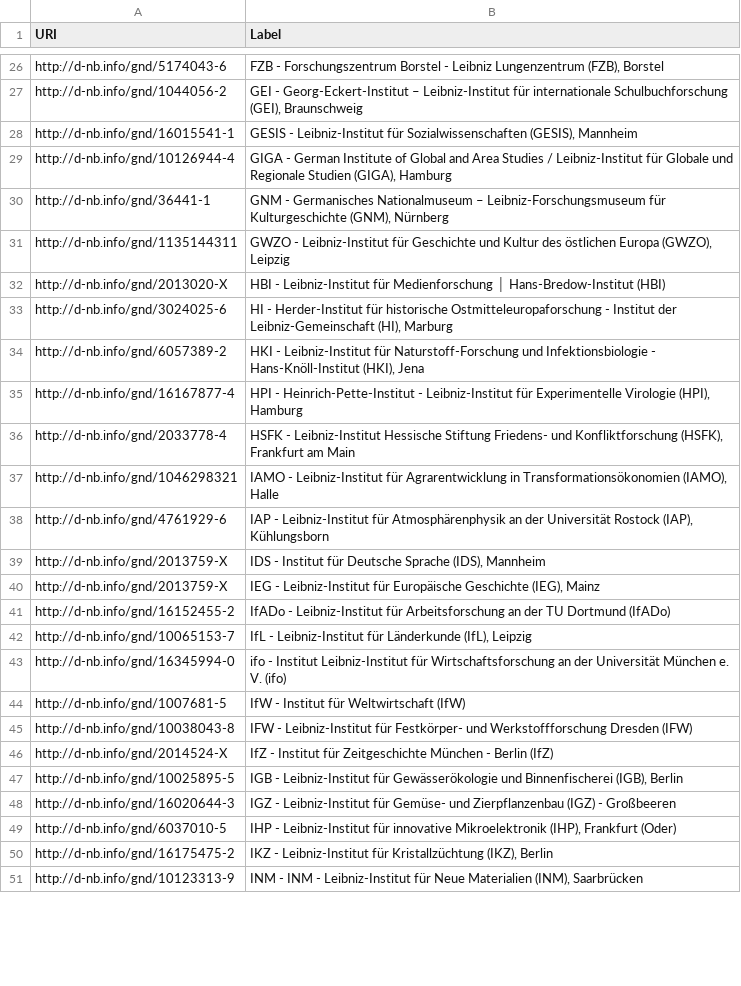
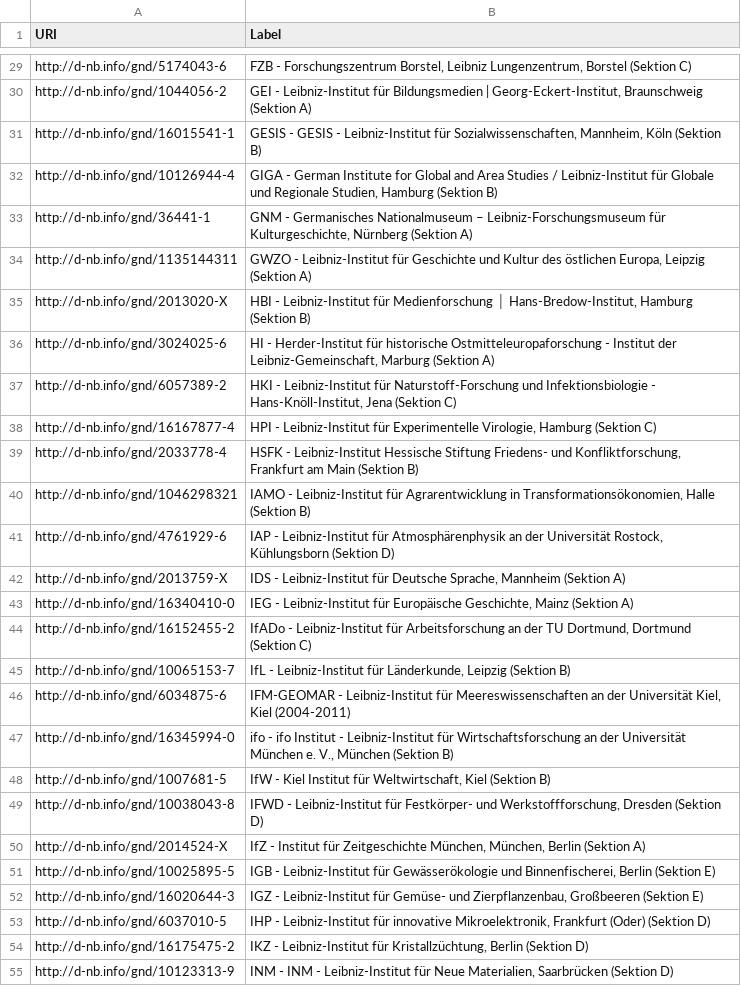
Before and after one commit to hbz/frl.resources, a CSV file: collectionOne.csv, drawn as a sheet; only a part is shown, gaps mark what is left out; addresses are those after the commit; the diff covers the shown part only; the diff names each change by its address in the sheet, - before the commit and + after, or states it on an @@ line.

```diff
--- a/collectionOne.csv
+++ b/collectionOne.csv
-B29 (Label): …- Forschungszentrum Borstel - Leibniz Lungenzentrum (FZB), Borstel
+B29 (Label): …- Forschungszentrum Borstel, Leibniz Lungenzentrum, Borstel (Sektion C)
-B30 (Label): GEI - Georg-Eckert-Institut – Leibniz-Institut für internationale Schulbuchforschung (GEI), Braunschweig
+B30 (Label): GEI - Leibniz-Institut für Bildungsmedien | Georg-Eckert-Institut, Braunschweig (Sektion A)
-B31 (Label): GESIS - Leibniz-Institut für Sozialwissenschaften (GESIS), Mannheim
+B31 (Label): GESIS - GESIS - Leibniz-Institut für Sozialwissenschaften, Mannheim, Köln (Sektion B)
-B32 (Label): …German Institute of Global and Area Studies / Leibniz-Institut für Globale und Regionale Studien (GIGA), Hamburg
+B32 (Label): …German Institute for Global and Area Studies / Leibniz-Institut für Globale und Regionale Studien, Hamburg (Sektion B)
-B33 (Label): …Leibniz-Forschungsmuseum für Kulturgeschichte (GNM), Nürnberg
+B33 (Label): …Leibniz-Forschungsmuseum für Kulturgeschichte, Nürnberg (Sektion A)
-B34 (Label): …des östlichen Europa (GWZO), Leipzig
+B34 (Label): …des östlichen Europa, Leipzig (Sektion A)
-B35 (Label): …Medienforschung │ Hans-Bredow-Institut (HBI)
+B35 (Label): …Medienforschung │ Hans-Bredow-Institut, Hamburg (Sektion B)
-B36 (Label): …Institut der Leibniz-Gemeinschaft (HI), Marburg
+B36 (Label): …Institut der Leibniz-Gemeinschaft, Marburg (Sektion A)
-B37 (Label): …Infektionsbiologie - Hans-Knöll-Institut (HKI), Jena
+B37 (Label): …Infektionsbiologie - Hans-Knöll-Institut, Jena (Sektion C)
-B38 (Label): HPI - Heinrich-Pette-Institut - Leibniz-Institut für Experimentelle Virologie (HPI), Hamburg
+B38 (Label): HPI - Leibniz-Institut für Experimentelle Virologie, Hamburg (Sektion C)
-B39 (Label): …Friedens- und Konfliktforschung (HSFK), Frankfurt am Main
+B39 (Label): …Friedens- und Konfliktforschung, Frankfurt am Main (Sektion B)
-B40 (Label): …Agrarentwicklung in Transformationsökonomien (IAMO), Halle
+B40 (Label): …Agrarentwicklung in Transformationsökonomien, Halle (Sektion B)
-B41 (Label): …der Universität Rostock (IAP), Kühlungsborn
+B41 (Label): …der Universität Rostock, Kühlungsborn (Sektion D)
-B42 (Label): IDS - Institut für Deutsche Sprache (IDS), Mannheim
+B42 (Label): IDS - Leibniz-Institut für Deutsche Sprache, Mannheim (Sektion A)
-A43 (URI): http://d-nb.info/gnd/2013759-X
+A43 (URI): http://d-nb.info/gnd/16340410-0
-B43 (Label): …für Europäische Geschichte (IEG), Mainz
+B43 (Label): …für Europäische Geschichte, Mainz (Sektion A)
-B44 (Label): …der TU Dortmund (IfADo)
+B44 (Label): …der TU Dortmund, Dortmund (Sektion C)
-B45 (Label): …Leibniz-Institut für Länderkunde (IfL), Leipzig
+B45 (Label): …Leibniz-Institut für Länderkunde, Leipzig (Sektion B)
+row 46: http://d-nb.info/gnd/6034875-6 | IFM-GEOMAR - Leibniz-Institut für Meereswissenschaften an der Universität Kiel, Kiel (2004-2011)
-B47 (Label): ifo - Institut Leibniz-Institut für Wirtschaftsforschung an der Universität München e. V. (ifo)
+B47 (Label): ifo - ifo Institut - Leibniz-Institut für Wirtschaftsforschung an der Universität München e. V., München (Sektion B)
-B48 (Label): IfW - Institut für Weltwirtschaft (IfW)
+B48 (Label): IfW - Kiel Institut für Weltwirtschaft, Kiel (Sektion B)
-B49 (Label): IFW - Leibniz-Institut für Festkörper- und Werkstoffforschung Dresden (IFW)
+B49 (Label): IFWD - Leibniz-Institut für Festkörper- und Werkstoffforschung, Dresden (Sektion D)
-B50 (Label): …für Zeitgeschichte München - Berlin (IfZ)
+B50 (Label): …für Zeitgeschichte München, München, Berlin (Sektion A)
-B51 (Label): …Gewässerökologie und Binnenfischerei (IGB), Berlin
+B51 (Label): …Gewässerökologie und Binnenfischerei, Berlin (Sektion E)
-B52 (Label): …Gemüse- und Zierpflanzenbau (IGZ) - Großbeeren
+B52 (Label): …Gemüse- und Zierpflanzenbau, Großbeeren (Sektion E)
-B53 (Label): …für innovative Mikroelektronik (IHP), Frankfurt (Oder)
+B53 (Label): …für innovative Mikroelektronik, Frankfurt (Oder) (Sektion D)
-B54 (Label): …Leibniz-Institut für Kristallzüchtung (IKZ), Berlin
+B54 (Label): …Leibniz-Institut für Kristallzüchtung, Berlin (Sektion D)
-B55 (Label): …für Neue Materialien (INM), Saarbrücken
+B55 (Label): …für Neue Materialien, Saarbrücken (Sektion D)
```
Also changed, not shown: 9 added rows, 2 removed rows and 70 edited cells elsewhere in this file.
